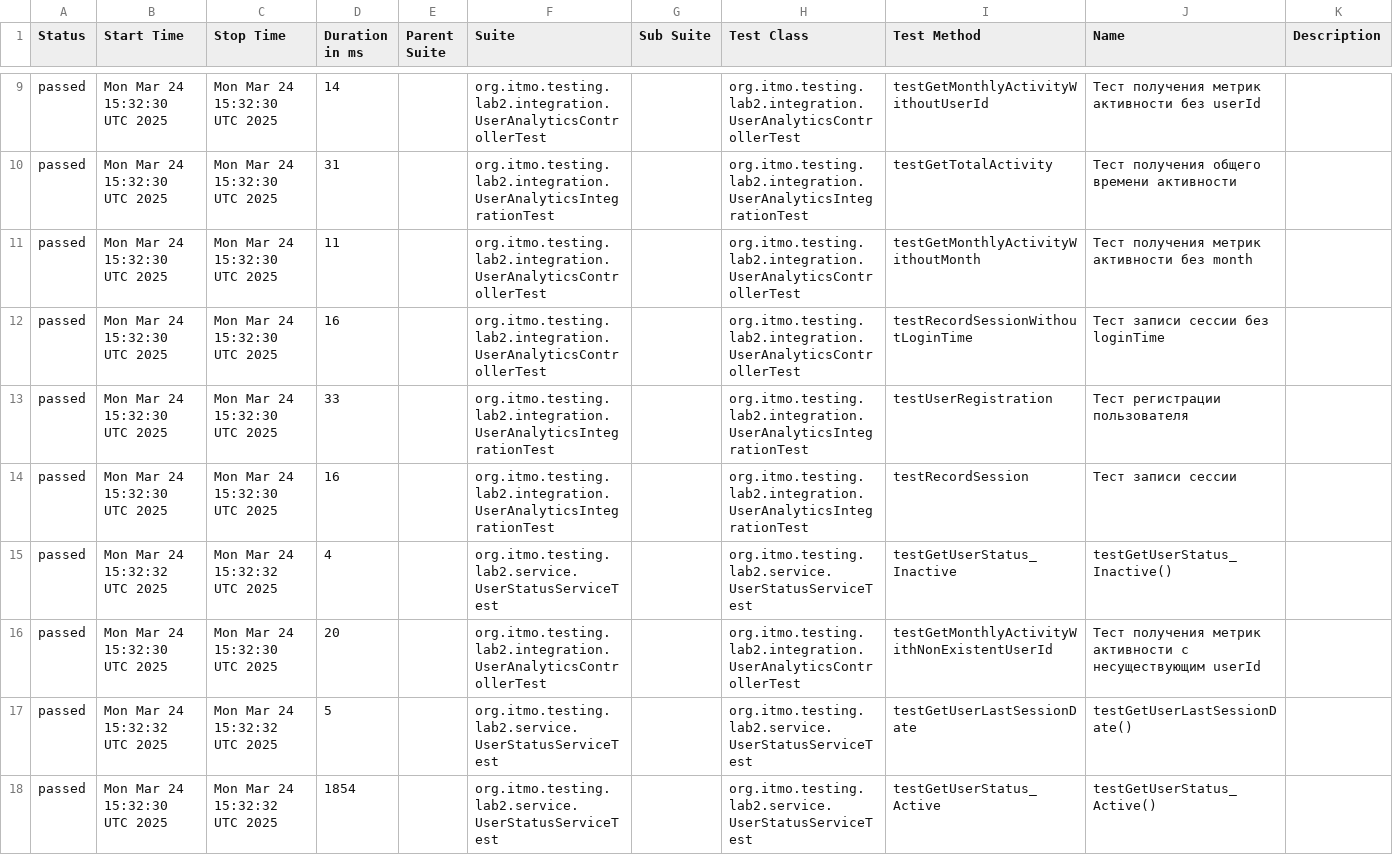
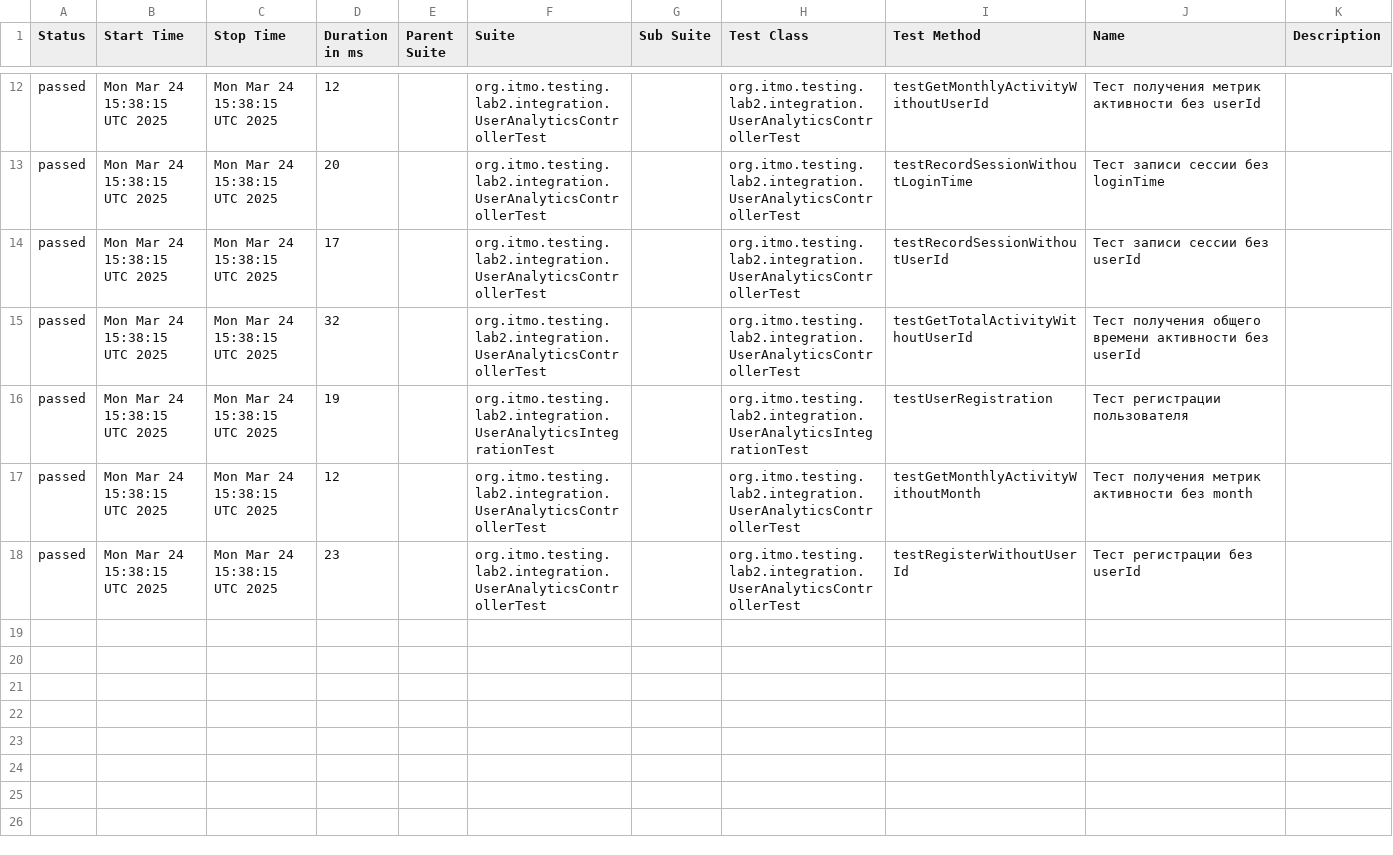
Before and after one commit to TheTremblingDoe/software-testing-lab-3-TheTremblingDoe, a CSV file: data/suites.csv, drawn as a sheet; only a part is shown, gaps mark what is left out; the diff covers the shown part only.

```diff
--- a/data/suites.csv
+++ b/data/suites.csv
@@ -9,10 +12,7 @@
-"passed","Mon Mar 24 15:32:30 UTC 2025","Mon Mar 24 15:32:30 UTC 2025","14","","org.itmo.testing.lab2.integration.UserAnalyticsControllerTest","","org.itmo.testing.lab2.integration.UserAnalyticsControllerTest","testGetMonthlyActivityWithoutUserId","Тест получения метрик активности без userId",""
-"passed","Mon Mar 24 15:32:30 UTC 2025","Mon Mar 24 15:32:30 UTC 2025","31","","org.itmo.testing.lab2.integration.UserAnalyticsIntegrationTest","","org.itmo.testing.lab2.integration.UserAnalyticsIntegrationTest","testGetTotalActivity","Тест получения общего времени активности",""
-"passed","Mon Mar 24 15:32:30 UTC 2025","Mon Mar 24 15:32:30 UTC 2025","11","","org.itmo.testing.lab2.integration.UserAnalyticsControllerTest","","org.itmo.testing.lab2.integration.UserAnalyticsControllerTest","testGetMonthlyActivityWithoutMonth","Тест получения метрик активности без month",""
-"passed","Mon Mar 24 15:32:30 UTC 2025","Mon Mar 24 15:32:30 UTC 2025","16","","org.itmo.testing.lab2.integration.UserAnalyticsControllerTest","","org.itmo.testing.lab2.integration.UserAnalyticsControllerTest","testRecordSessionWithoutLoginTime","Тест записи сессии без loginTime",""
-"passed","Mon Mar 24 15:32:30 UTC 2025","Mon Mar 24 15:32:30 UTC 2025","33","","org.itmo.testing.lab2.integration.UserAnalyticsIntegrationTest","","org.itmo.testing.lab2.integration.UserAnalyticsIntegrationTest","testUserRegistration","Тест регистрации пользователя",""
-"passed","Mon Mar 24 15:32:30 UTC 2025","Mon Mar 24 15:32:30 UTC 2025","16","","org.itmo.testing.lab2.integration.UserAnalyticsIntegrationTest","","org.itmo.testing.lab2.integration.UserAnalyticsIntegrationTest","testRecordSession","Тест записи сессии",""
-"passed","Mon Mar 24 15:32:32 UTC 2025","Mon Mar 24 15:32:32 UTC 2025","4","","org.itmo.testing.lab2.service.UserStatusServiceTest","","org.itmo.testing.lab2.service.UserStatusServiceTest","testGetUserStatus_Inactive","testGetUserStatus_Inactive()",""
-"passed","Mon Mar 24 15:32:30 UTC 2025","Mon Mar 24 15:32:30 UTC 2025","20","","org.itmo.testing.lab2.integration.UserAnalyticsControllerTest","","org.itmo.testing.lab2.integration.UserAnalyticsControllerTest","testGetMonthlyActivityWithNonExistentUserId","Тест получения метрик активности с несуществующим userId",""
-"passed","Mon Mar 24 15:32:32 UTC 2025","Mon Mar 24 15:32:32 UTC 2025","5","","org.itmo.testing.lab2.service.UserStatusServiceTest","","org.itmo.testing.lab2.service.UserStatusServiceTest","testGetUserLastSessionDate","testGetUserLastSessionDate()",""
-"passed","Mon Mar 24 15:32:30 UTC 2025","Mon Mar 24 15:32:32 UTC 2025","1854","","org.itmo.testing.lab2.service.UserStatusServiceTest","","org.itmo.testing.lab2.service.UserStatusServiceTest","testGetUserStatus_Active","testGetUserStatus_Active()",""
+"passed","Mon Mar 24 15:38:15 UTC 2025","Mon Mar 24 15:38:15 UTC 2025","12","","org.itmo.testing.lab2.integration.UserAnalyticsControllerTest","","org.itmo.testing.lab2.integration.UserAnalyticsControllerTest","testGetMonthlyActivityWithoutUserId","Тест получения метрик активности без userId",""
+"passed","Mon Mar 24 15:38:15 UTC 2025","Mon Mar 24 15:38:15 UTC 2025","20","","org.itmo.testing.lab2.integration.UserAnalyticsControllerTest","","org.itmo.testing.lab2.integration.UserAnalyticsControllerTest","testRecordSessionWithoutLoginTime","Тест записи сессии без loginTime",""
+"passed","Mon Mar 24 15:38:15 UTC 2025","Mon Mar 24 15:38:15 UTC 2025","17","","org.itmo.testing.lab2.integration.UserAnalyticsControllerTest","","org.itmo.testing.lab2.integration.UserAnalyticsControllerTest","testRecordSessionWithoutUserId","Тест записи сессии без userId",""
+"passed","Mon Mar 24 15:38:15 UTC 2025","Mon Mar 24 15:38:15 UTC 2025","32","","org.itmo.testing.lab2.integration.UserAnalyticsControllerTest","","org.itmo.testing.lab2.integration.UserAnalyticsControllerTest","testGetTotalActivityWithoutUserId","Тест получения общего времени активности без userId",""
+"passed","Mon Mar 24 15:38:15 UTC 2025","Mon Mar 24 15:38:15 UTC 2025","19","","org.itmo.testing.lab2.integration.UserAnalyticsIntegrationTest","","org.itmo.testing.lab2.integration.UserAnalyticsIntegrationTest","testUserRegistration","Тест регистрации пользователя",""
+"passed","Mon Mar 24 15:38:15 UTC 2025","Mon Mar 24 15:38:15 UTC 2025","12","","org.itmo.testing.lab2.integration.UserAnalyticsControllerTest","","org.itmo.testing.lab2.integration.UserAnalyticsControllerTest","testGetMonthlyActivityWithoutMonth","Тест получения метрик активности без month",""
+"passed","Mon Mar 24 15:38:15 UTC 2025","Mon Mar 24 15:38:15 UTC 2025","23","","org.itmo.testing.lab2.integration.UserAnalyticsControllerTest","","org.itmo.testing.lab2.integration.UserAnalyticsControllerTest","testRegisterWithoutUserId","Тест регистрации без userId",""
```
Also changed, not shown: 3 added rows and 35 edited cells elsewhere in this file, 48 other files.
